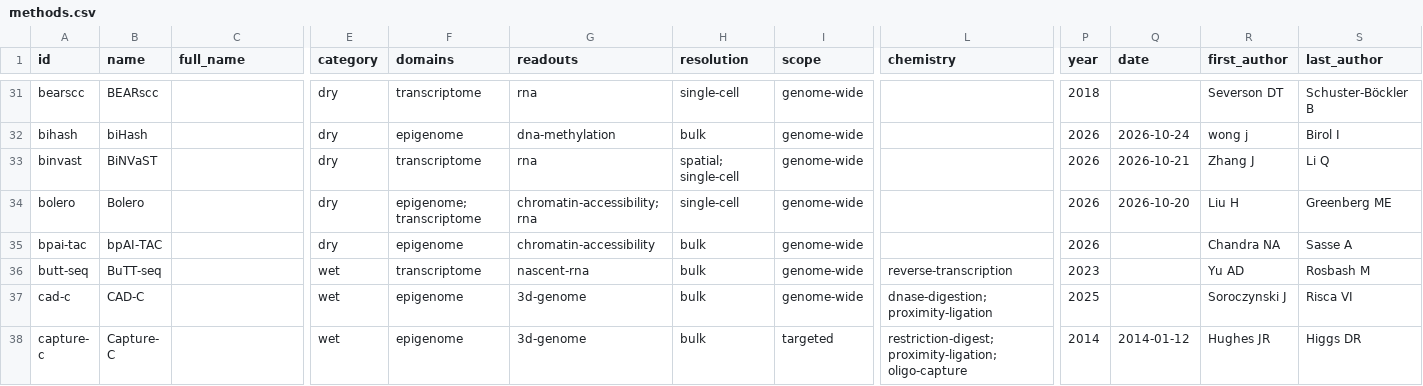
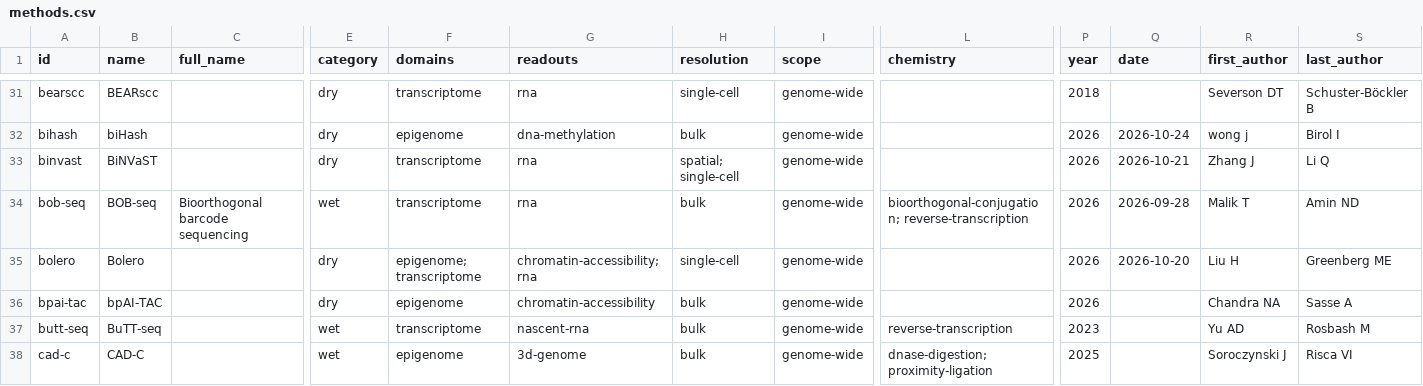
Before and after one commit to RobertT4n/Seq-Browser, a CSV file: docs/methods.csv, drawn as a sheet; only a part is shown, gaps mark what is left out; the shorter side is filled out with more unchanged rows; rows hold the shown columns only; the diff names each change by its address in the sheet, - before the commit and + after, or states it on an @@ line.

Commit message:
Add BOB-seq (bioorthogonal barcode sequencing) + bioorthogonal-conjugation chemistry tag

```diff
--- a/docs/methods.csv
+++ b/docs/methods.csv
+row 34: bob-seq | BOB-seq | Bioorthogonal barcode sequencing | wet | transcriptome | rna | bulk | genome-wide | bioorthogonal-conjugation; reverse-transcription | 2026 | 2026-09-28 | Malik T | Amin ND
```
Also changed, not shown: 5 other files.
